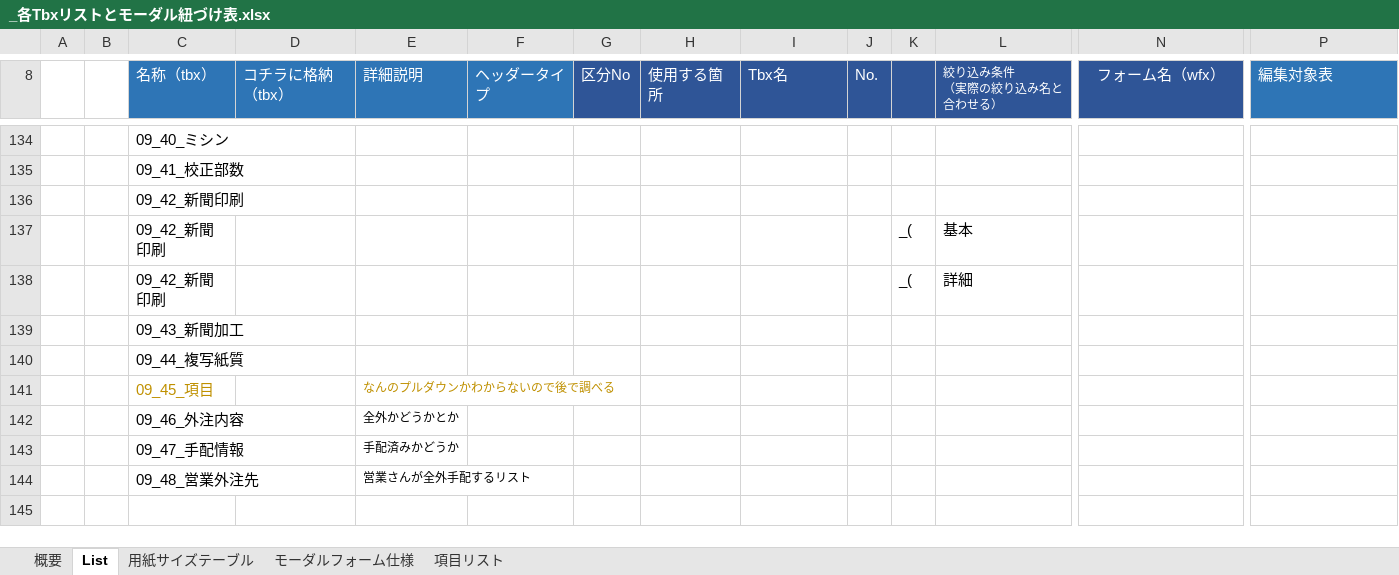
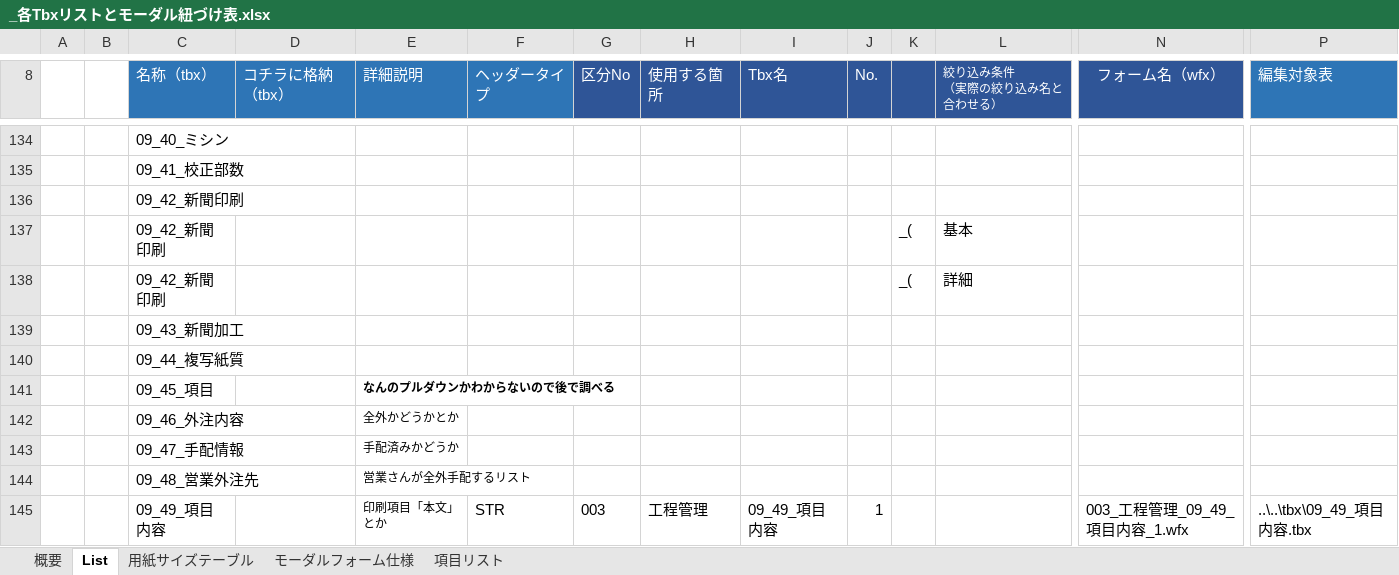
Before and after one commit to yamatojiy/ShimodaPrint, an Excel workbook: System/tbx/_各Tbxリストとモーダル紐づけ表.xlsx, sheet List, drawn as a sheet; only a part is shown, gaps mark what is left out; values as stored, in another font and other column widths than the file's, no borders; conditional formats not drawn; rows hold the shown columns only; the diff names each change by its address in the sheet, - before the commit and + after, or states it on an @@ line.

```diff
--- a/System/tbx/_各Tbxリストとモーダル紐づけ表.xlsx (sheet List)
+++ b/System/tbx/_各Tbxリストとモーダル紐づけ表.xlsx (sheet List)
-C141 text colour: #BF9000
+C141 text colour: black
@@ E141 text colour: #BF9000 → black, bold: off → on @@
+row 145:  |  | 09_49_項目内容 |  | 印刷項目「本文」とか | STR | 003 | 工程管理 | 09_49_項目内容 | 1 |  |  | 003_工程管理_09_49_項目内容_1.wfx | ..\..\tbx\09_49_項目内容.tbx
```
Also changed, not shown: 15 other files.
